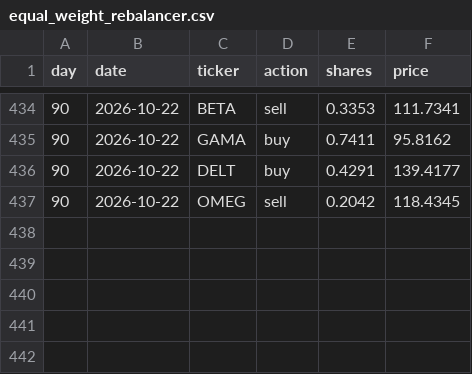
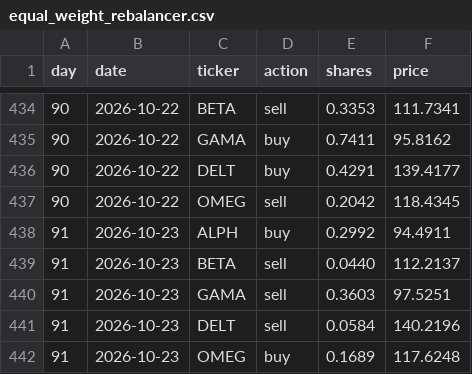
Before and after one commit to thebeardedmild/hello-world, a CSV file: finance fun/data/ledger/equal_weight_rebalancer.csv, drawn as a sheet; only a part is shown, gaps mark what is left out; the diff names each change by its address in the sheet, - before the commit and + after, or states it on an @@ line.

```diff
--- a/finance fun/data/ledger/equal_weight_rebalancer.csv
+++ b/finance fun/data/ledger/equal_weight_rebalancer.csv
+row 438: 91 | 2026-10-23 | ALPH | buy | 0.2992 | 94.4911
+row 439: 91 | 2026-10-23 | BETA | sell | 0.0440 | 112.2137
+row 440: 91 | 2026-10-23 | GAMA | sell | 0.3603 | 97.5251
+row 441: 91 | 2026-10-23 | DELT | sell | 0.0584 | 140.2196
+row 442: 91 | 2026-10-23 | OMEG | buy | 0.1689 | 117.6248
```
Also changed, not shown: finance fun/data/ledger/mean_reversion.csv, finance fun/data/ledger/momentum.csv, 9 other files.
